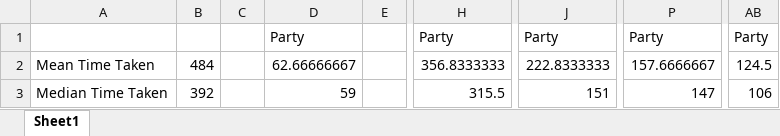
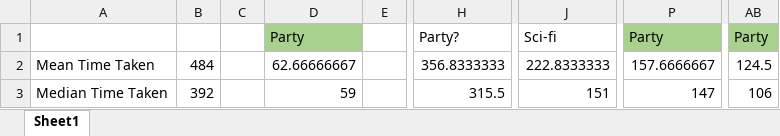
Before and after one commit to thecaptaincarrot/DokiDokiConga, an Excel workbook: Demo/DemoResults/PuzzleTimes.xlsx, sheet Sheet1, drawn as a sheet; only a part is shown, gaps mark what is left out; values as stored, in another font and other column widths than the file's, no borders; the diff names each change by its address in the sheet, - before the commit and + after, or states it on an @@ line.

```diff
--- a/Demo/DemoResults/PuzzleTimes.xlsx (sheet Sheet1)
+++ b/Demo/DemoResults/PuzzleTimes.xlsx (sheet Sheet1)
-D1 fill: none
+D1 fill: #A9D18E
-H1: Party
+H1: Party?
-J1: Party
+J1: Sci-fi
-P1 fill: none
+P1 fill: #A9D18E
-AB1 fill: none
+AB1 fill: #A9D18E
```
Also changed, not shown: 15 other files.
